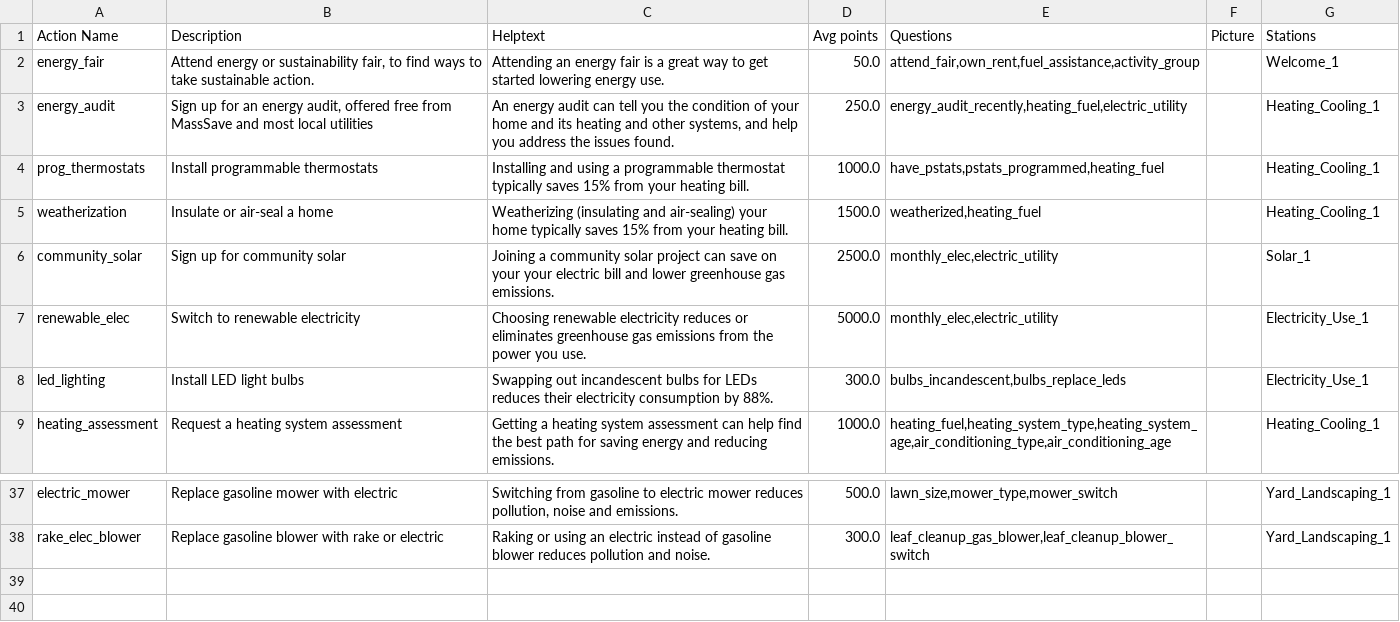
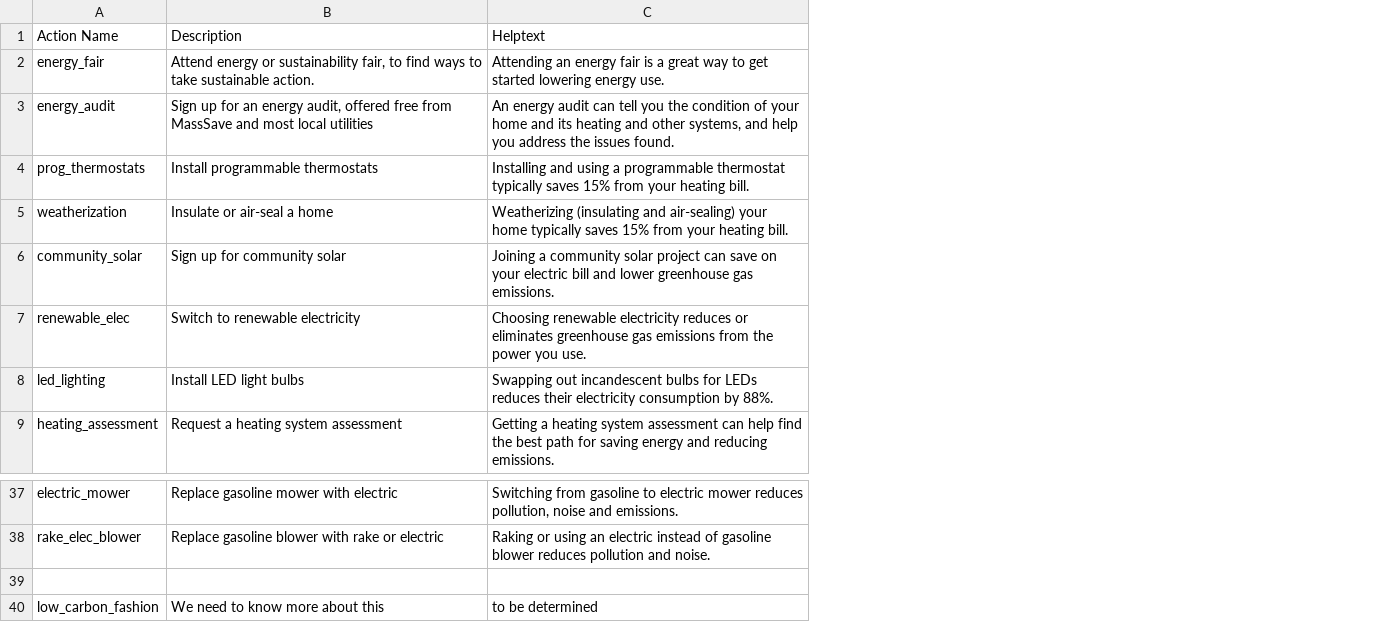
Before and after one commit to massenergize/api, a CSV file: src/carbon_calculator/content/Actions.csv, drawn as a sheet; only a part is shown, gaps mark what is left out; removed rows and columns are numbered as before the commit, all else as after; the diff names each change by its address in the sheet, - before the commit and + after, or states it on an @@ line.

Commit message:
Content changes for carbonsaver

```diff
--- a/src/carbon_calculator/content/Actions.csv
+++ b/src/carbon_calculator/content/Actions.csv
-column D, rows 1-9: Avg points | 50.0 | 250.0 | 1000.0 | 1500.0 | 2500.0 | 5000.0 | 300.0 | 1000.0; rows 37-38: 500.0 | 300.0
-column E, rows 1-9: Questions | attend_fair,own_rent,fuel_assistance,activity_group | energy_audit_recently,heating_fuel,electric_utility | have_pstats,pstats_programmed,heating_fuel | weatherized,heating_fuel | monthly_elec,electric_utility | monthly_elec,electric_utility | bulbs_incandescent,bulbs_replace_leds | heating_fuel,heating_system_type,heating_system_age,air_conditioning_type,air_conditioning_age; rows 37-38: lawn_size,mower_type,mower_switch | leaf_cleanup_gas_blower,leaf_cleanup_blower_switch
-column F, row 1: Picture
-column G, rows 1-9: Stations | Welcome_1 | Heating_Cooling_1 | Heating_Cooling_1 | Heating_Cooling_1 | Solar_1 | Electricity_Use_1 | Electricity_Use_1 | Heating_Cooling_1; rows 37-38: Yard_Landscaping_1 | Yard_Landscaping_1
-C6: …on your your electric bill…
+C6: …on your electric bill…
+row 39: (empty)
+row 40: low_carbon_fashion | We need to know more about this | to be determined
```
Also changed, not shown: src/carbon_calculator/content/Events.csv, src/carbon_calculator/content/Stations.csv, 1 other file.
